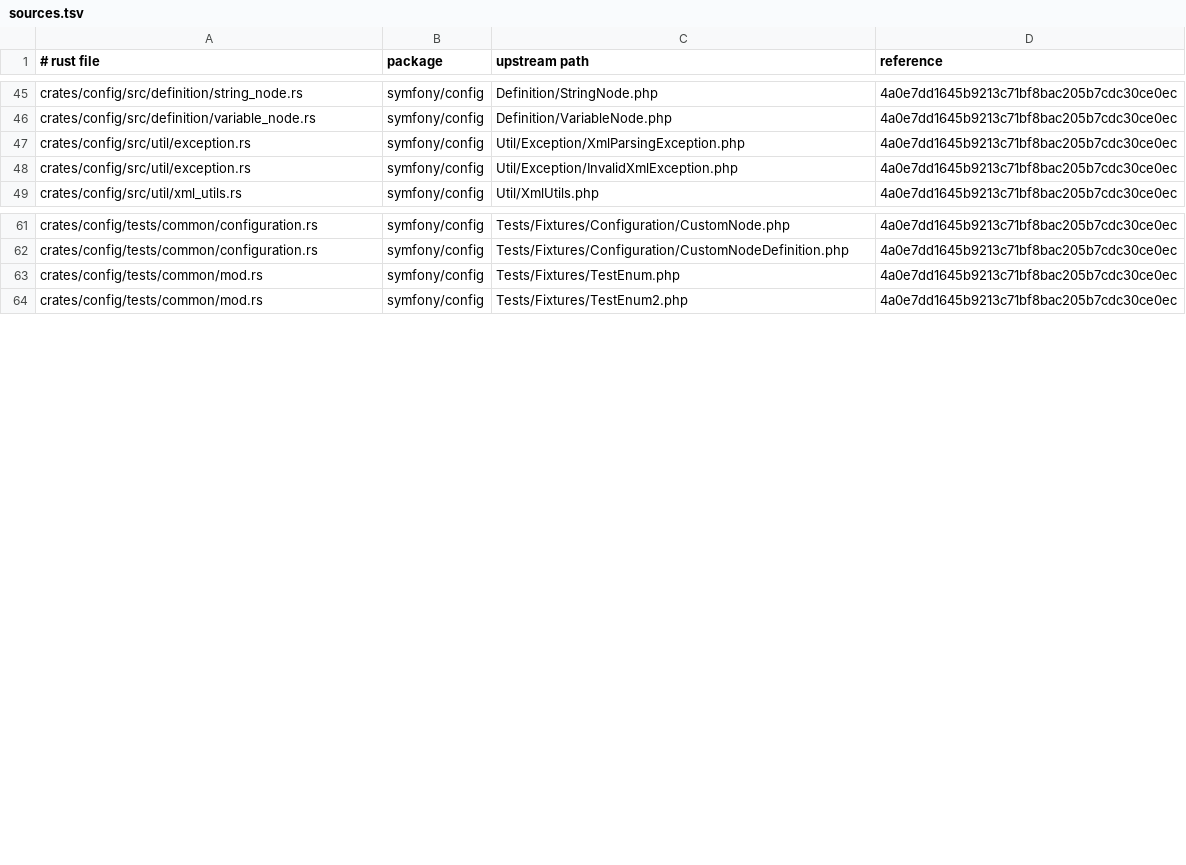
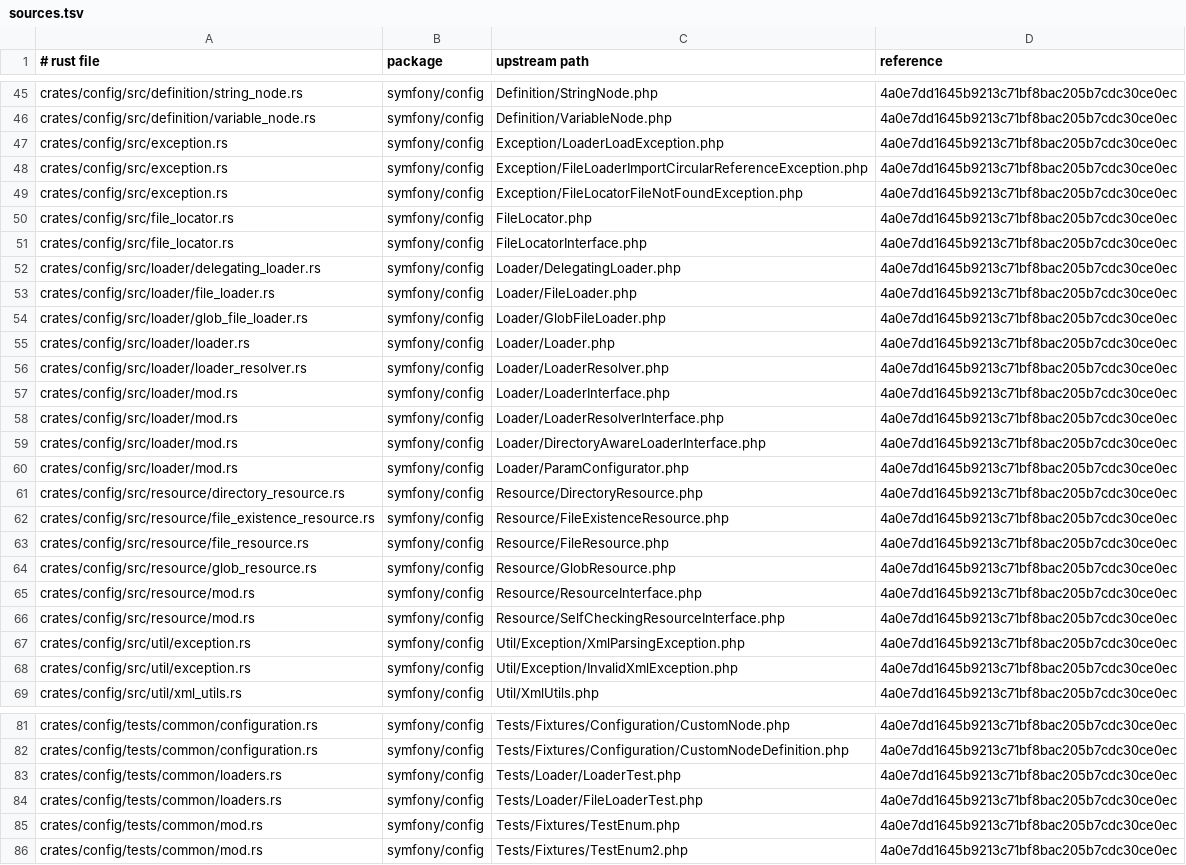
Before and after one commit to D-Nations/symfony-rs, a TSV file: parity/sources.tsv, drawn as a sheet; only a part is shown, gaps mark what is left out; the diff covers the shown part only; the diff names each change by its address in the sheet, - before the commit and + after, or states it on an @@ line.

```diff
--- a/parity/sources.tsv
+++ b/parity/sources.tsv
+row 47: crates/config/src/exception.rs | symfony/config | Exception/LoaderLoadException.php | 4a0e7dd1645b9213c71bf8bac205b7cdc30ce0ec
+row 48: crates/config/src/exception.rs | symfony/config | Exception/FileLoaderImportCircularReferenceException.php | 4a0e7dd1645b9213c71bf8bac205b7cdc30ce0ec
+row 49: crates/config/src/exception.rs | symfony/config | Exception/FileLocatorFileNotFoundException.php | 4a0e7dd1645b9213c71bf8bac205b7cdc30ce0ec
+row 50: crates/config/src/file_locator.rs | symfony/config | FileLocator.php | 4a0e7dd1645b9213c71bf8bac205b7cdc30ce0ec
+row 51: crates/config/src/file_locator.rs | symfony/config | FileLocatorInterface.php | 4a0e7dd1645b9213c71bf8bac205b7cdc30ce0ec
+row 52: crates/config/src/loader/delegating_loader.rs | symfony/config | Loader/DelegatingLoader.php | 4a0e7dd1645b9213c71bf8bac205b7cdc30ce0ec
+row 53: crates/config/src/loader/file_loader.rs | symfony/config | Loader/FileLoader.php | 4a0e7dd1645b9213c71bf8bac205b7cdc30ce0ec
+row 54: crates/config/src/loader/glob_file_loader.rs | symfony/config | Loader/GlobFileLoader.php | 4a0e7dd1645b9213c71bf8bac205b7cdc30ce0ec
+row 55: crates/config/src/loader/loader.rs | symfony/config | Loader/Loader.php | 4a0e7dd1645b9213c71bf8bac205b7cdc30ce0ec
+row 56: crates/config/src/loader/loader_resolver.rs | symfony/config | Loader/LoaderResolver.php | 4a0e7dd1645b9213c71bf8bac205b7cdc30ce0ec
+row 57: crates/config/src/loader/mod.rs | symfony/config | Loader/LoaderInterface.php | 4a0e7dd1645b9213c71bf8bac205b7cdc30ce0ec
+row 58: crates/config/src/loader/mod.rs | symfony/config | Loader/LoaderResolverInterface.php | 4a0e7dd1645b9213c71bf8bac205b7cdc30ce0ec
+row 59: crates/config/src/loader/mod.rs | symfony/config | Loader/DirectoryAwareLoaderInterface.php | 4a0e7dd1645b9213c71bf8bac205b7cdc30ce0ec
+row 60: crates/config/src/loader/mod.rs | symfony/config | Loader/ParamConfigurator.php | 4a0e7dd1645b9213c71bf8bac205b7cdc30ce0ec
+row 61: crates/config/src/resource/directory_resource.rs | symfony/config | Resource/DirectoryResource.php | 4a0e7dd1645b9213c71bf8bac205b7cdc30ce0ec
+row 62: crates/config/src/resource/file_existence_resource.rs | symfony/config | Resource/FileExistenceResource.php | 4a0e7dd1645b9213c71bf8bac205b7cdc30ce0ec
+row 63: crates/config/src/resource/file_resource.rs | symfony/config | Resource/FileResource.php | 4a0e7dd1645b9213c71bf8bac205b7cdc30ce0ec
+row 64: crates/config/src/resource/glob_resource.rs | symfony/config | Resource/GlobResource.php | 4a0e7dd1645b9213c71bf8bac205b7cdc30ce0ec
+row 65: crates/config/src/resource/mod.rs | symfony/config | Resource/ResourceInterface.php | 4a0e7dd1645b9213c71bf8bac205b7cdc30ce0ec
+row 66: crates/config/src/resource/mod.rs | symfony/config | Resource/SelfCheckingResourceInterface.php | 4a0e7dd1645b9213c71bf8bac205b7cdc30ce0ec
+row 83: crates/config/tests/common/loaders.rs | symfony/config | Tests/Loader/LoaderTest.php | 4a0e7dd1645b9213c71bf8bac205b7cdc30ce0ec
+row 84: crates/config/tests/common/loaders.rs | symfony/config | Tests/Loader/FileLoaderTest.php | 4a0e7dd1645b9213c71bf8bac205b7cdc30ce0ec
```
Also changed, not shown: 13 added rows elsewhere in this file, parity/symfony/config.tsv, 1 other file.
